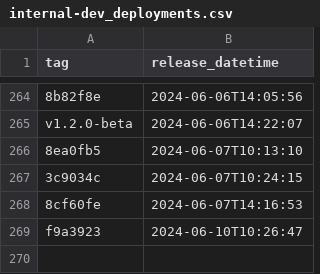
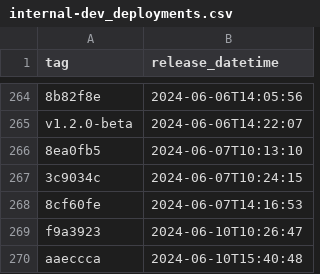
Before and after one commit to NHSDigital/eps-prescription-status-update-api, a CSV file: _data/internal-dev_deployments.csv, drawn as a sheet; only a part is shown, gaps mark what is left out.

```diff
--- a/_data/internal-dev_deployments.csv
+++ b/_data/internal-dev_deployments.csv
@@ -269 +269,2 @@ v1.2.0-beta,2024-06-06T14:22:07
 f9a3923,2024-06-10T10:26:47
+aaeccca,2024-06-10T15:40:48
```
Also changed, not shown: 1 other file.
